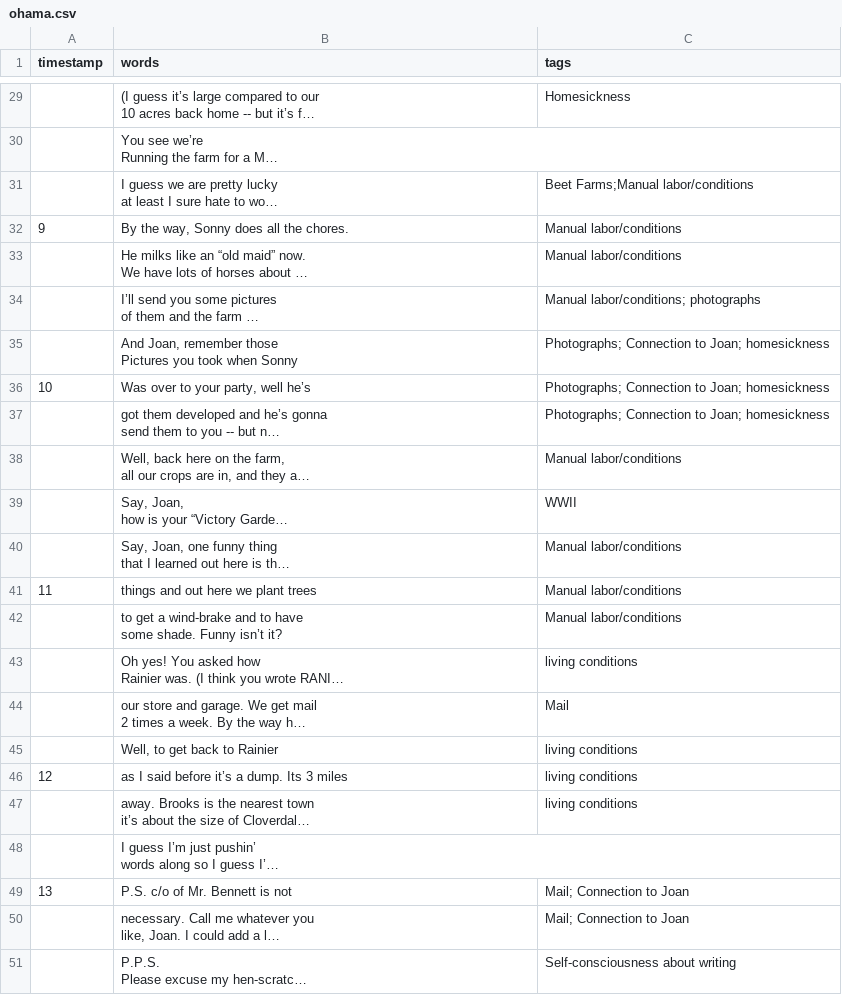
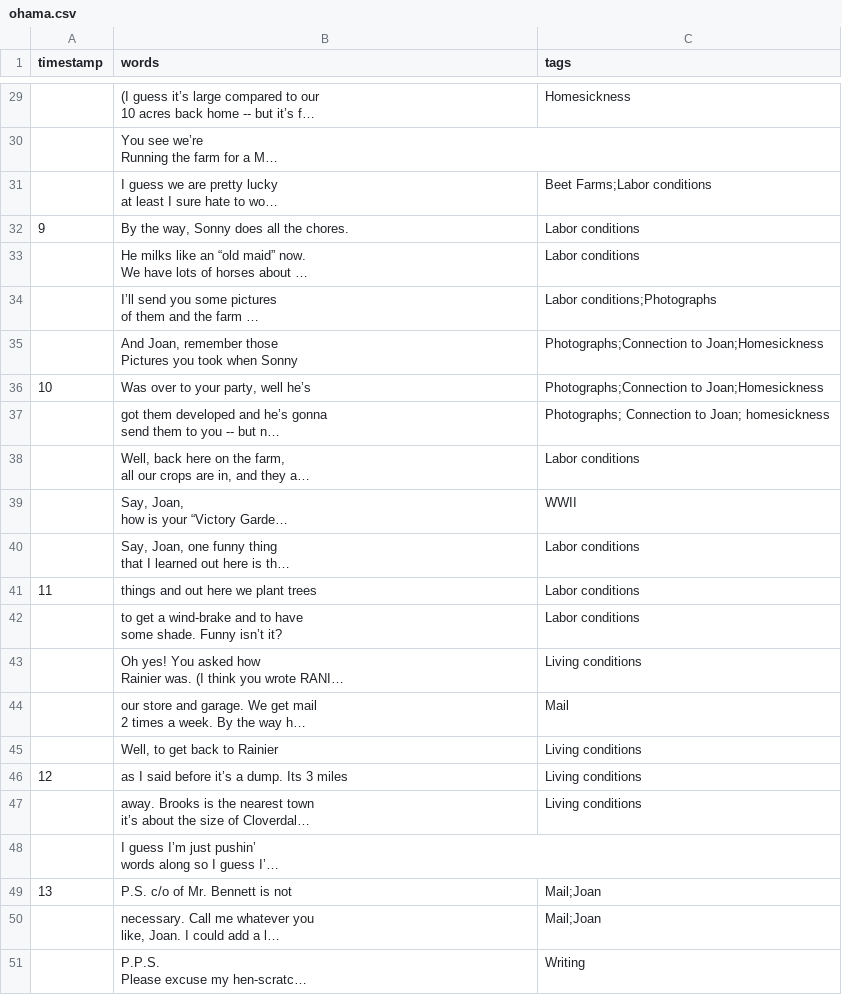
Before and after one commit to ubc-library-rbsc/gillis-2021_ohd, a CSV file: _data/transcripts/ohama.csv, drawn as a sheet; only a part is shown, gaps mark what is left out; long unchanged cells end in …; the diff covers the shown part only; the diff names each change by its address in the sheet, - before the commit and + after, or states it on an @@ line.

```diff
--- a/_data/transcripts/ohama.csv
+++ b/_data/transcripts/ohama.csv
-C31 (tags): Beet Farms;Manual labor/conditions
+C31 (tags): Beet Farms;Labor conditions
-C32:C33 (tags): Manual labor/conditions
+C32:C33 (tags): Labor conditions
-C34 (tags): Manual labor/conditions; photographs
+C34 (tags): Labor conditions;Photographs
-C35:C36 (tags): Photographs; Connection to Joan; homesickness
+C35:C36 (tags): Photographs;Connection to Joan;Homesickness
-C38 (tags): Manual labor/conditions
+C38 (tags): Labor conditions
-C40:C42 (tags): Manual labor/conditions
+C40:C42 (tags): Labor conditions
-C43 (tags): living conditions
+C43 (tags): Living conditions
-C45:C47 (tags): living conditions
+C45:C47 (tags): Living conditions
-C49:C50 (tags): Mail; Connection to Joan
+C49:C50 (tags): Mail;Joan
-C51 (tags): Self-consciousness about writing
+C51 (tags): Writing
```
Also changed, not shown: 1 added row, 1 removed row and 16 edited cells elsewhere in this file.
